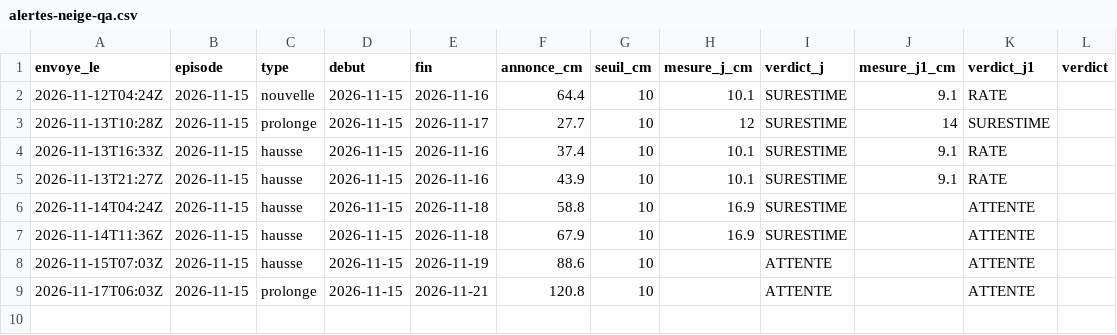
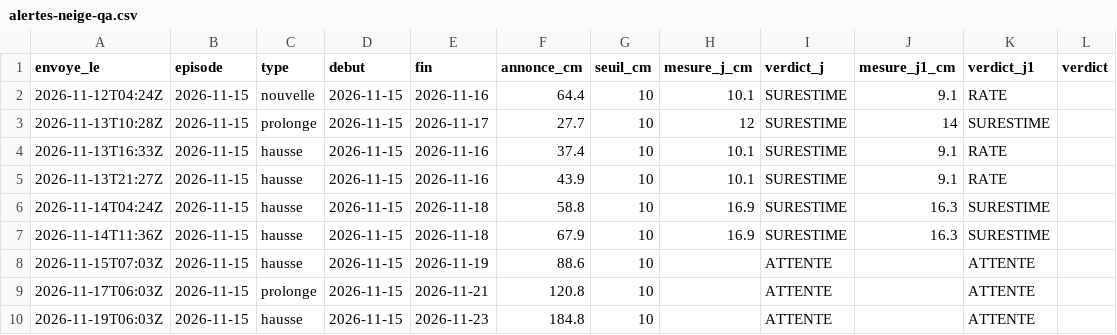
Before and after one commit to gregorysticher/meteo-alert, a CSV file: data/alertes-neige-qa.csv, drawn as a sheet.

```diff
--- a/data/alertes-neige-qa.csv
+++ b/data/alertes-neige-qa.csv
@@ -5,5 +5,6 @@ envoye_le,episode,type,debut,fin,annonce_cm,seuil_cm,mesure_j_cm,verdict_j,mesur
 2026-11-13T21:27Z,2026-11-15,hausse,2026-11-15,2026-11-16,43.9,10,10.1,SURESTIME,9.1,RATE,
-2026-11-14T04:24Z,2026-11-15,hausse,2026-11-15,2026-11-18,58.8,10,16.9,SURESTIME,,ATTENTE,
-2026-11-14T11:36Z,2026-11-15,hausse,2026-11-15,2026-11-18,67.9,10,16.9,SURESTIME,,ATTENTE,
+2026-11-14T04:24Z,2026-11-15,hausse,2026-11-15,2026-11-18,58.8,10,16.9,SURESTIME,16.3,SURESTIME,
+2026-11-14T11:36Z,2026-11-15,hausse,2026-11-15,2026-11-18,67.9,10,16.9,SURESTIME,16.3,SURESTIME,
 2026-11-15T07:03Z,2026-11-15,hausse,2026-11-15,2026-11-19,88.6,10,,ATTENTE,,ATTENTE,
 2026-11-17T06:03Z,2026-11-15,prolonge,2026-11-15,2026-11-21,120.8,10,,ATTENTE,,ATTENTE,
+2026-11-19T06:03Z,2026-11-15,hausse,2026-11-15,2026-11-23,184.8,10,,ATTENTE,,ATTENTE,
```
Also changed, not shown: data/neige-hs.csv, data/neige.csv.
